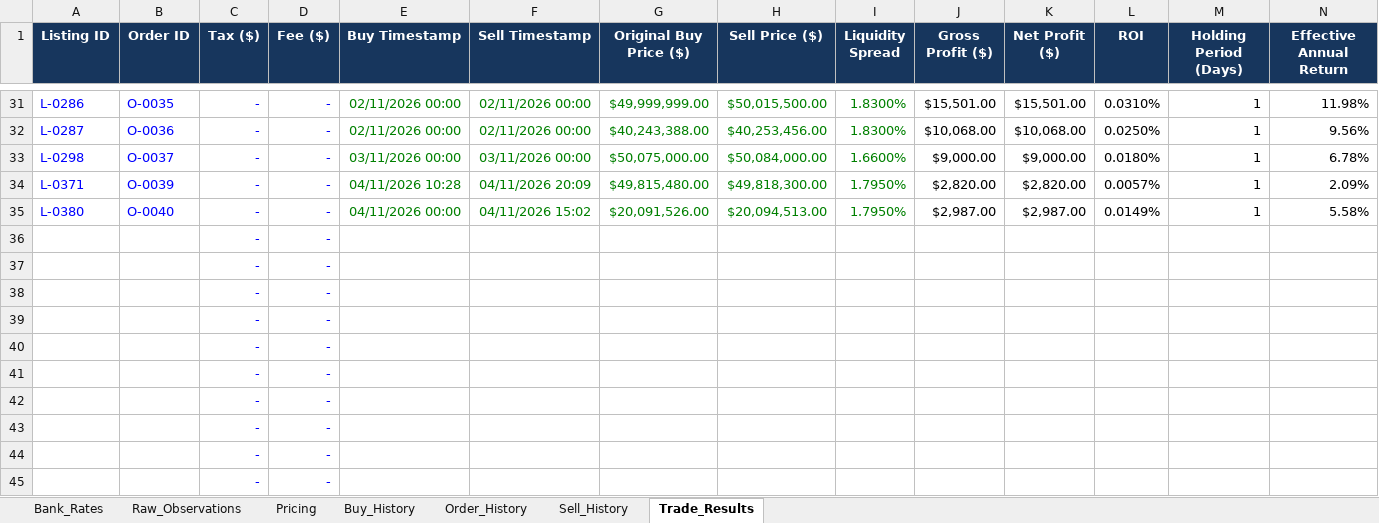
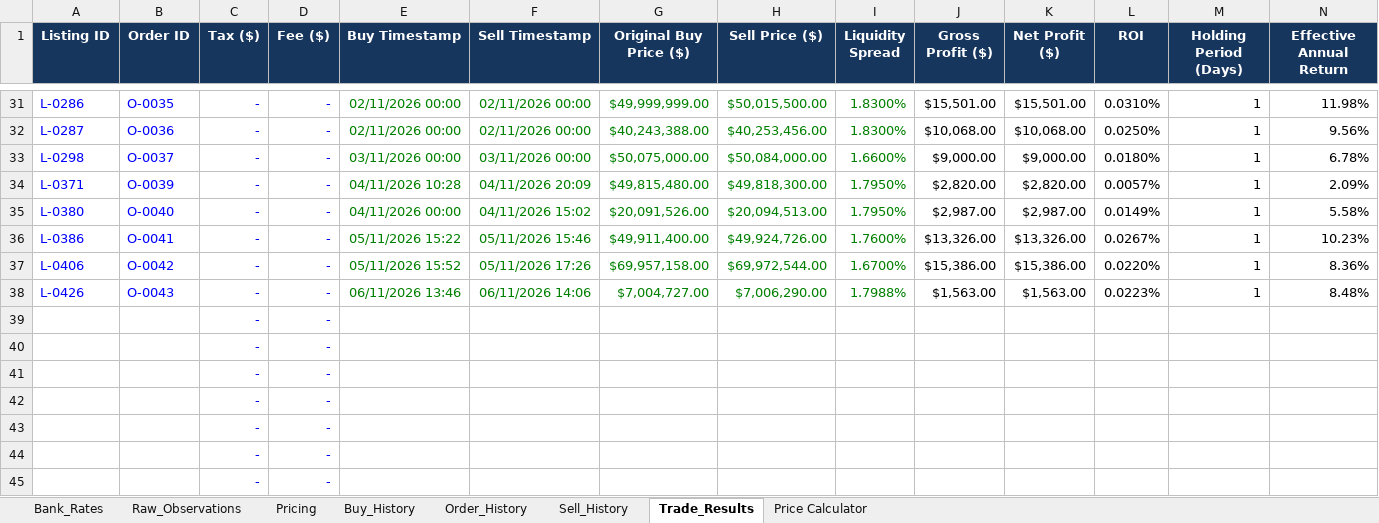
Before and after one commit to NGUYEN-VAN-TRUNG-08/BankCDPricing, an Excel workbook: Bank_CD_Research_Data_v2.3.4.xlsm, sheet Trade_Results, drawn as a sheet; only a part is shown, gaps mark what is left out; values as stored, in another font and other column widths than the file's, no borders; table styles not drawn; removed rows and columns are numbered as before the commit, all else as after; the diff names each change by its address in the sheet, - before the commit and + after, or states it on an @@ line.

```diff
--- a/Bank_CD_Research_Data_v2.3.4.xlsm (sheet Trade_Results)
+++ b/Bank_CD_Research_Data_v2.3.4.xlsm (sheet Trade_Results)
+sheet tab: Price Calculator
-row 36:  |  | - | -
-row 37:  |  | - | -
-row 38:  |  | - | -
+row 36: L-0386 | O-0041 | - | - | 05/11/2026 15:22 | 05/11/2026 15:46 | $49,911,400.00 | $49,924,726.00 | 1.7600% | $13,326.00 | $13,326.00 | 0.0267% | 1 | 10.23%
+row 37: L-0406 | O-0042 | - | - | 05/11/2026 15:52 | 05/11/2026 17:26 | $69,957,158.00 | $69,972,544.00 | 1.6700% | $15,386.00 | $15,386.00 | 0.0220% | 1 | 8.36%
+row 38: L-0426 | O-0043 | - | - | 06/11/2026 13:46 | 06/11/2026 14:06 | $7,004,727.00 | $7,006,290.00 | 1.7988% | $1,563.00 | $1,563.00 | 0.0223% | 1 | 8.48%
```
Also changed, not shown: sheet Raw_Observations, sheet Pricing, sheet Order_History, sheet Sell_History, sheet Buy_History, hidden cells.
